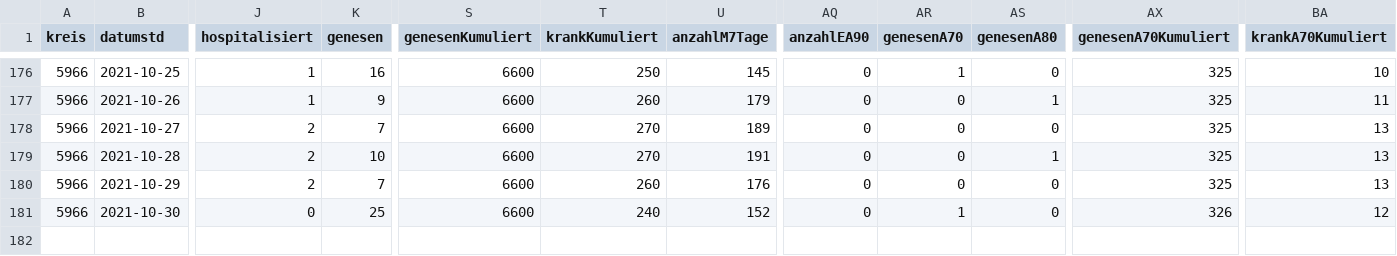
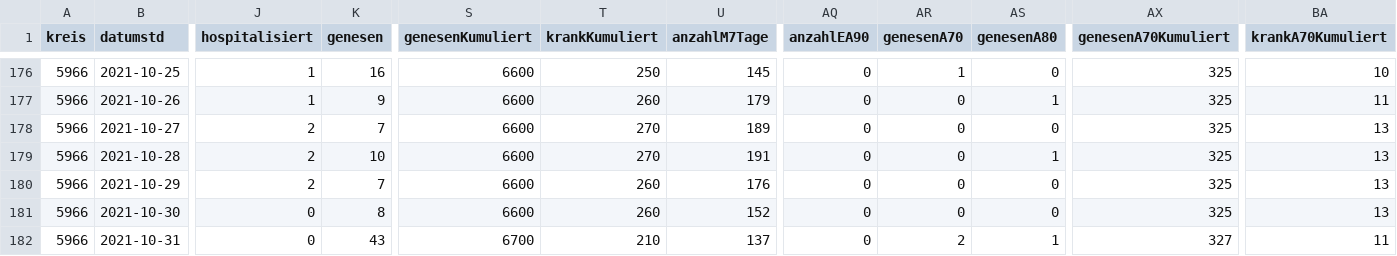
Before and after one commit to solygen/flat-covid19-olpe, a CSV file: data-history.csv, drawn as a sheet; only a part is shown, gaps mark what is left out; rows hold the shown columns only; the diff names each change by its address in the sheet, - before the commit and + after, or states it on an @@ line.

Commit message:
Flat: latest data (2021-11-01T07:08:05.856Z) {   "date": "2021-11-01T07:08:05.856Z",   "files": [     {       "name": "data-history.csv",       "deltaBytes": 574,       "source": "https://www.lzg.nrw.de/covid19/daten/covid19_5966.csv"     },     {       "name": "data-postprocessed.csv",       "deltaBytes": 24,       "source": "https://www.lzg.nrw.de/covid19/daten/covid19_5966.csv"     },     {       "name": "data.csv",       "deltaBytes": -5,       "source": "https://www.lzg.nrw.de/covid19/daten/covid19_5966.csv"     }   ] }

```diff
--- a/data-history.csv
+++ b/data-history.csv
-K181 (genesen): 25
+K181 (genesen): 8
-T181 (krankKumuliert): 240
+T181 (krankKumuliert): 260
-AR181 (genesenA70): 1
+AR181 (genesenA70): 0
-AX181 (genesenA70Kumuliert): 326
+AX181 (genesenA70Kumuliert): 325
-BA181 (krankA70Kumuliert): 12
+BA181 (krankA70Kumuliert): 13
+row 182: 5966 | 2021-10-31 | 0 | 43 | 6700 | 210 | 137 | 0 | 2 | 1 | 327 | 11
```
Also changed, not shown: data-postprocessed.csv, data.csv.
